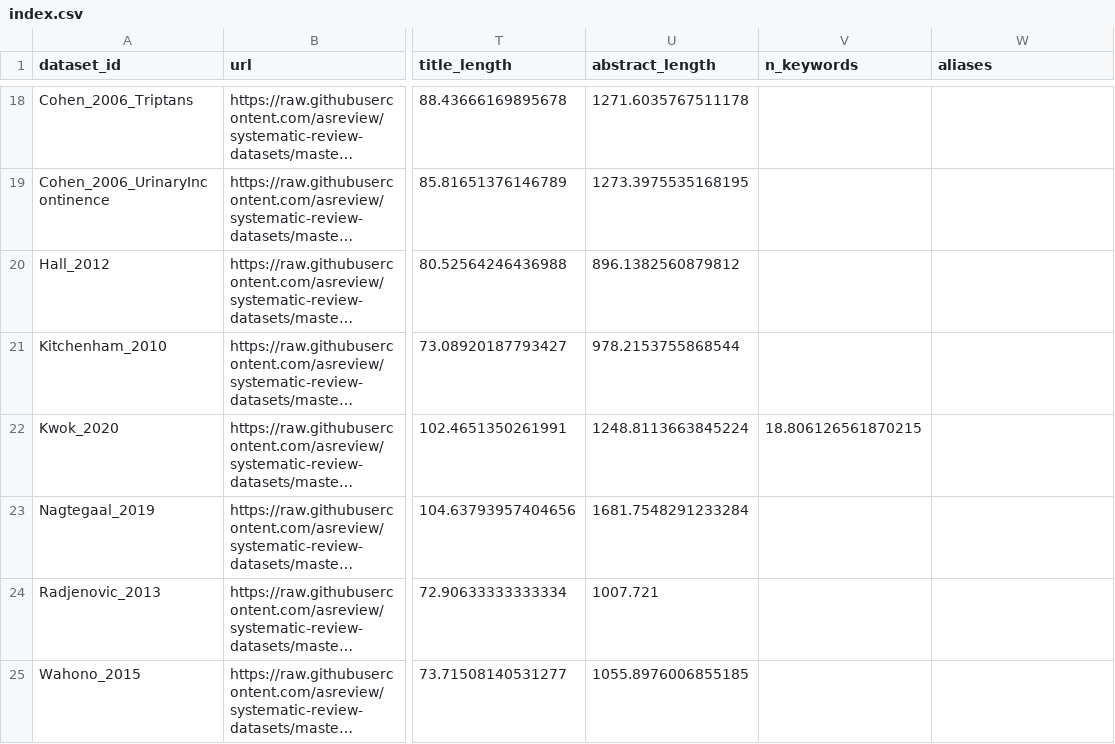
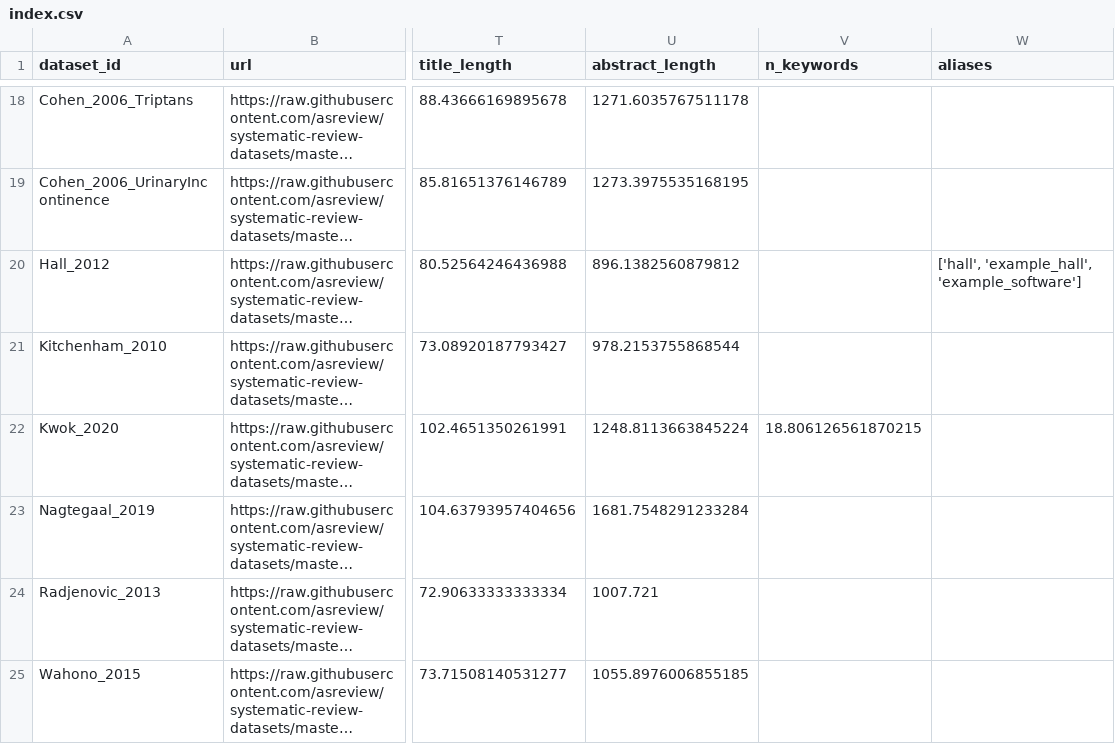
Before and after one commit to asreview/synergy-dataset, a CSV file: index.csv, drawn as a sheet; only a part is shown, gaps mark what is left out; long unchanged cells end in …; the diff names each change by its address in the sheet, - before the commit and + after, or states it on an @@ line.

```diff
--- a/index.csv
+++ b/index.csv
-W20 (aliases): (empty)
+W20 (aliases): ['hall', 'example_hall', 'example_software']
```
Also changed, not shown: 1 other file.
